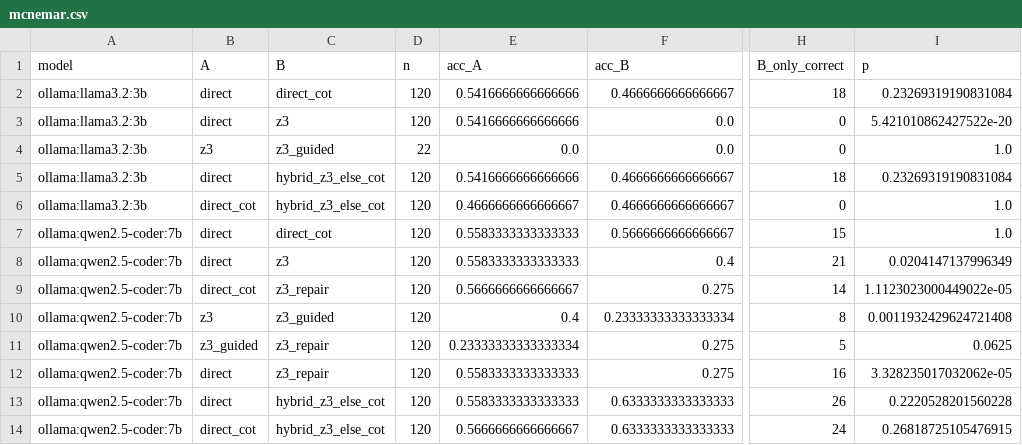
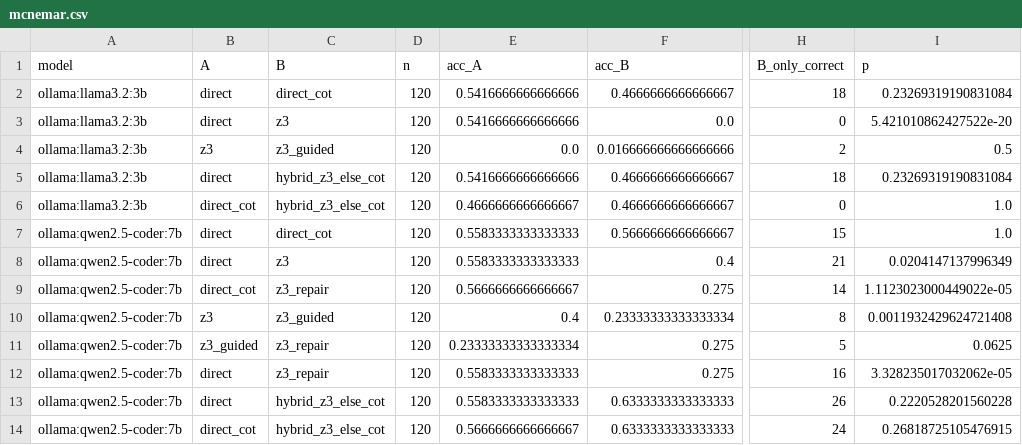
Before and after one commit to JeromeG89/CS3263_codeReview, a CSV file: results/analysis/mcnemar.csv, drawn as a sheet; only a part is shown, gaps mark what is left out; the diff names each change by its address in the sheet, - before the commit and + after, or states it on an @@ line.

```diff
--- a/results/analysis/mcnemar.csv
+++ b/results/analysis/mcnemar.csv
-D4 (n): 22
+D4 (n): 120
-F4 (acc_B): 0.0
+F4 (acc_B): 0.016666666666666666
-H4 (B_only_correct): 0
+H4 (B_only_correct): 2
-I4 (p): 1.0
+I4 (p): 0.5
```
Also changed, not shown: results/analysis/by_category.csv, results/analysis/by_tier.csv, 18 other files.
